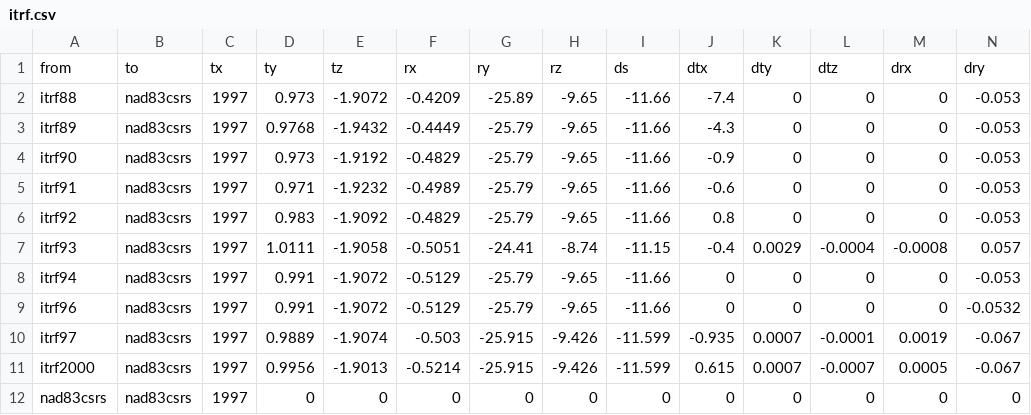
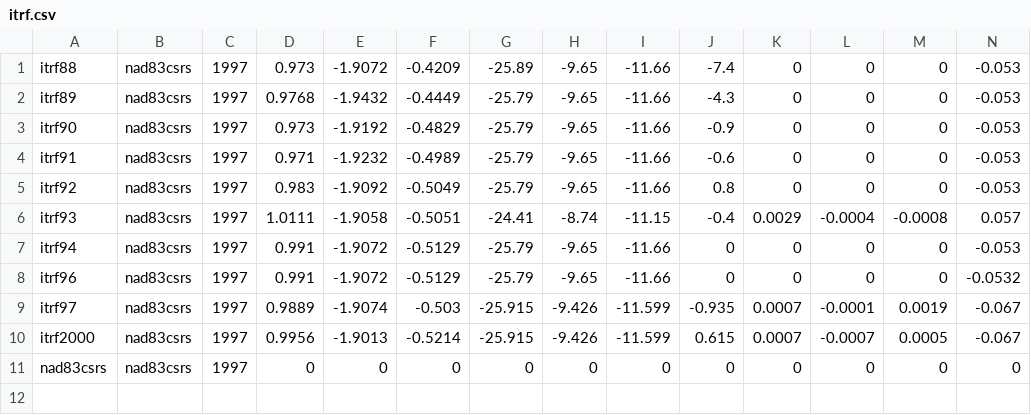
Before and after one commit to zxgdll/geotools, a CSV file: scripts/itrf.csv, drawn as a sheet; only a part is shown; removed rows and columns are numbered as before the commit, all else as after; rows hold the shown columns only; the diff names each change by its address in the sheet, - before the commit and + after, or states it on an @@ line.

Commit message:
Fixed param in itrf db. Small changes to others. Added broken method to try to guess ref frame/epoch.

```diff
--- a/scripts/itrf.csv
+++ b/scripts/itrf.csv
-row 1: from | to | tx | ty | tz | rx | ry | rz | ds | dtx | dty | dtz | drx | dry
-F5: -0.4829
+F5: -0.5049
```
Also changed, not shown: 2 other files.
